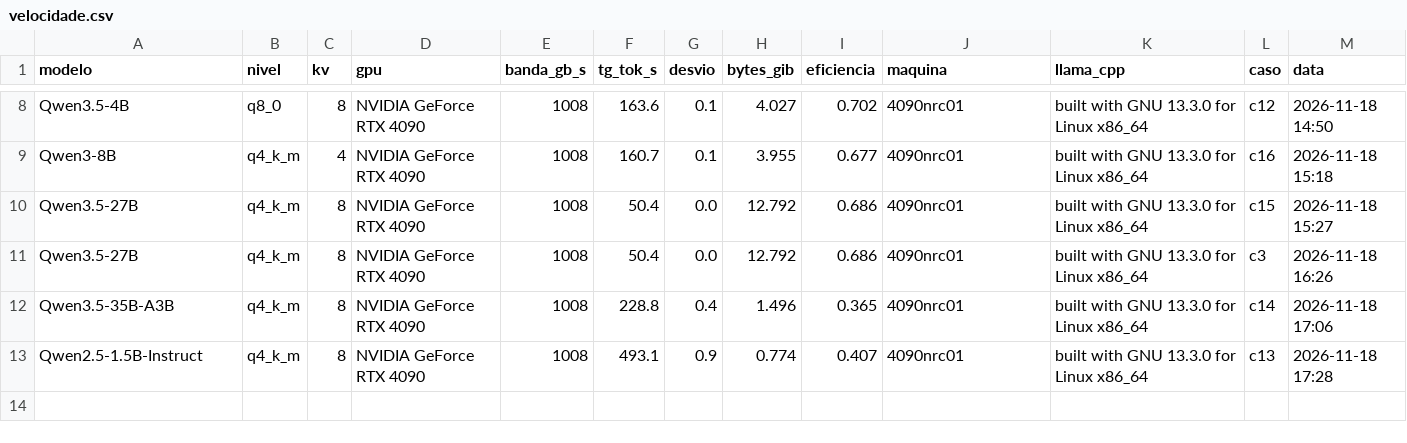
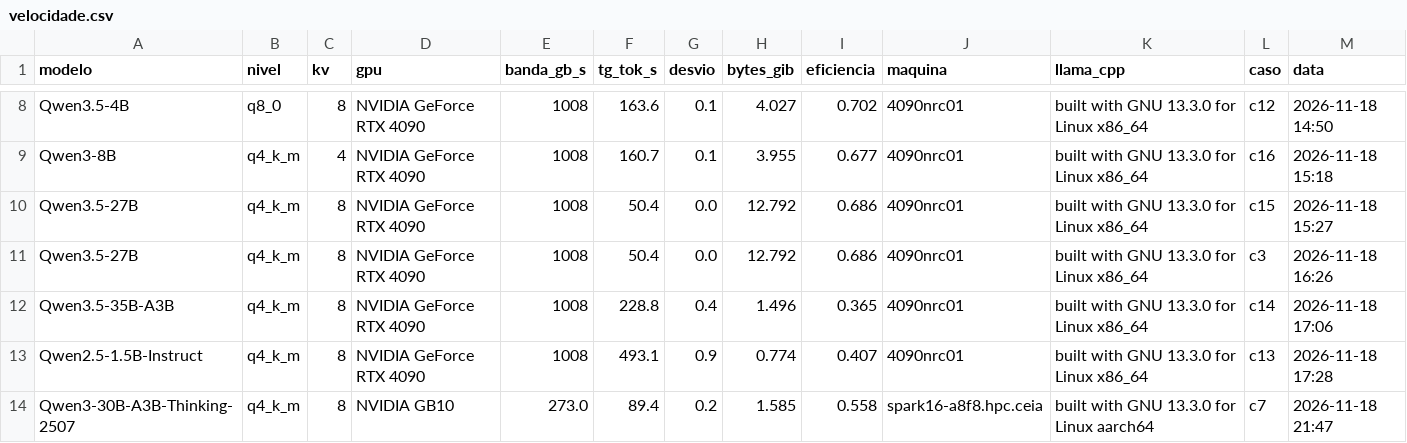
Before and after one commit to murilo-as/RESIDENCIA-IA, a CSV file: data/medicoes/velocidade.csv, drawn as a sheet; only a part is shown, gaps mark what is left out; the diff names each change by its address in the sheet, - before the commit and + after, or states it on an @@ line.

```diff
--- a/data/medicoes/velocidade.csv
+++ b/data/medicoes/velocidade.csv
+row 14: Qwen3-30B-A3B-Thinking-2507 | q4_k_m | 8 | NVIDIA GB10 | 273.0 | 89.4 | 0.2 | 1.585 | 0.558 | spark16-a8f8.hpc.ceia | built with GNU 13.3.0 for Linux aarch64 | c7 | 2026-11-18 21:47
```
Also changed, not shown: data/medicoes/verificacoes.csv, resultados/Qwen3-30B-A3B-Thinking-2507/2026-11-18_verificacao_q4_k_m_kv8_maxgen12000/kv.csv, 10 other files.
